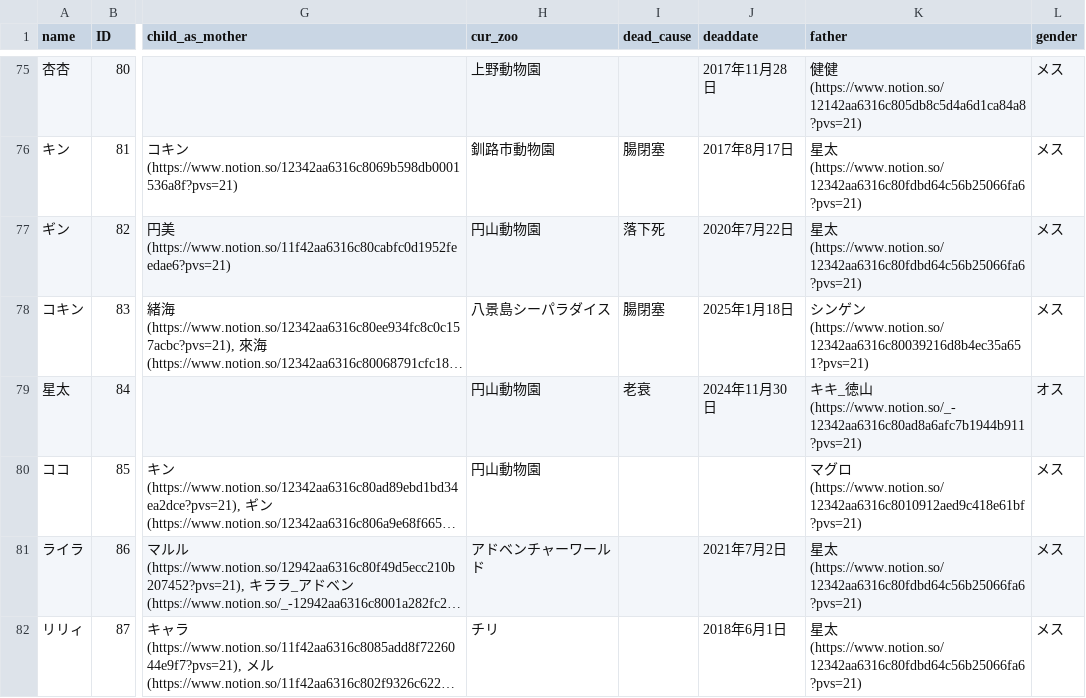
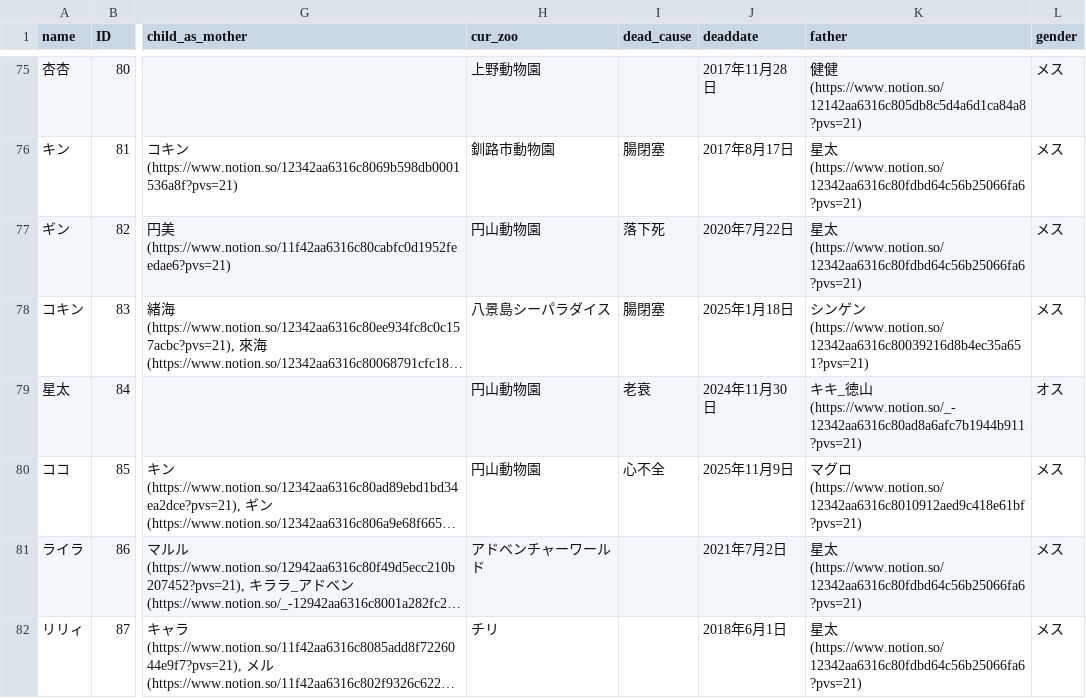
Before and after one commit to GoldenRedPanda/redpanda_family_tree_streamlit, a CSV file: redpanda.csv, drawn as a sheet; only a part is shown, gaps mark what is left out; long unchanged cells end in …; the diff covers the shown part only; the diff names each change by its address in the sheet, - before the commit and + after, or states it on an @@ line.

```diff
--- a/redpanda.csv
+++ b/redpanda.csv
-I80 (dead_cause): (empty)
+I80 (dead_cause): 心不全
-J80 (deaddate): (empty)
+J80 (deaddate): 2025年11月9日
```
Also changed, not shown: 11 edited cells elsewhere in this file, 1 other file.
